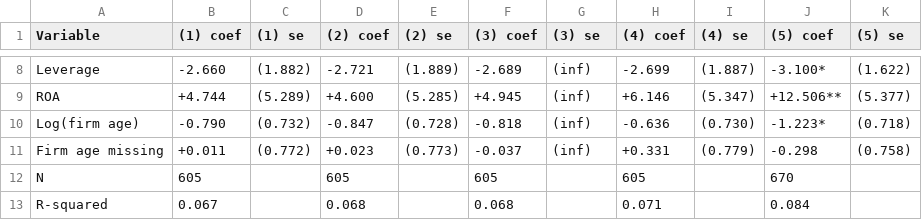
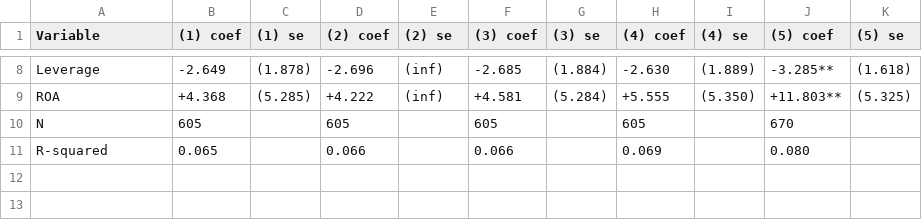
Before and after one commit to dannyg187/insider-trading-thesis, a CSV file: output/table4_robustness.csv, drawn as a sheet; only a part is shown, gaps mark what is left out; removed rows and columns are numbered as before the commit, all else as after; the diff covers the shown part only; the diff names each change by its address in the sheet, - before the commit and + after, or states it on an @@ line.

```diff
--- a/output/table4_robustness.csv
+++ b/output/table4_robustness.csv
-B8 ((1) coef): -2.660
+B8 ((1) coef): -2.649
-C8 ((1) se): (1.882)
+C8 ((1) se): (1.878)
-D8 ((2) coef): -2.721
+D8 ((2) coef): -2.696
-E8 ((2) se): (1.889)
+E8 ((2) se): (inf)
-F8 ((3) coef): -2.689
+F8 ((3) coef): -2.685
-G8 ((3) se): (inf)
+G8 ((3) se): (1.884)
-H8 ((4) coef): -2.699
+H8 ((4) coef): -2.630
-I8 ((4) se): (1.887)
+I8 ((4) se): (1.889)
-J8 ((5) coef): -3.100*
+J8 ((5) coef): -3.285**
-K8 ((5) se): (1.622)
+K8 ((5) se): (1.618)
-B9 ((1) coef): +4.744
+B9 ((1) coef): +4.368
-C9 ((1) se): (5.289)
+C9 ((1) se): (5.285)
-D9 ((2) coef): +4.600
+D9 ((2) coef): +4.222
-E9 ((2) se): (5.285)
+E9 ((2) se): (inf)
-F9 ((3) coef): +4.945
+F9 ((3) coef): +4.581
-G9 ((3) se): (inf)
+G9 ((3) se): (5.284)
-H9 ((4) coef): +6.146
+H9 ((4) coef): +5.555
-I9 ((4) se): (5.347)
+I9 ((4) se): (5.350)
-J9 ((5) coef): +12.506**
+J9 ((5) coef): +11.803**
-K9 ((5) se): (5.377)
+K9 ((5) se): (5.325)
-row 10: Log(firm age) | -0.790 | (0.732) | -0.847 | (0.728) | -0.818 | (inf) | -0.636 | (0.730) | -1.223* | (0.718)
-row 11: Firm age missing | +0.011 | (0.772) | +0.023 | (0.773) | -0.037 | (inf) | +0.331 | (0.779) | -0.298 | (0.758)
-B11 ((1) coef): 0.067
+B11 ((1) coef): 0.065
-D11 ((2) coef): 0.068
+D11 ((2) coef): 0.066
-F11 ((3) coef): 0.068
+F11 ((3) coef): 0.066
-H11 ((4) coef): 0.071
+H11 ((4) coef): 0.069
-J11 ((5) coef): 0.084
+J11 ((5) coef): 0.080
```
Also changed, not shown: 23 edited cells elsewhere in this file, output/table1_summary_stats.csv, output/table2_correlation_matrix.csv, 11 other files.
